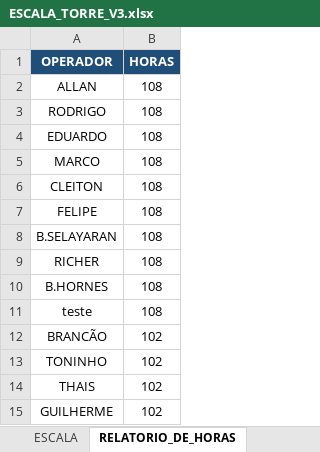
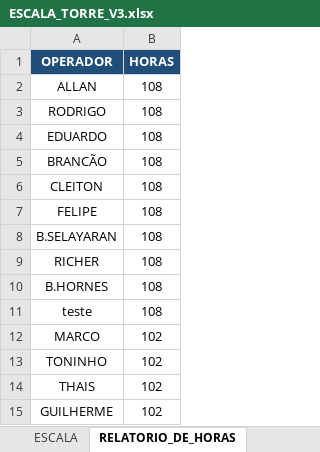
Before and after one commit to Estatistica-Praticagem/Escala, an Excel workbook: ESCALA_TORRE_V3.xlsx, sheet RELATORIO_DE_HORAS, drawn as a sheet; values as stored, in another font and other column widths than the file's, no borders; the diff names each change by its address in the sheet, - before the commit and + after, or states it on an @@ line.

```diff
--- a/ESCALA_TORRE_V3.xlsx (sheet RELATORIO_DE_HORAS)
+++ b/ESCALA_TORRE_V3.xlsx (sheet RELATORIO_DE_HORAS)
-A5 (OPERADOR): MARCO
+A5 (OPERADOR): BRANCÃO
-A12 (OPERADOR): BRANCÃO
+A12 (OPERADOR): MARCO
```
Also changed, not shown: sheet ESCALA, 2 other files.
